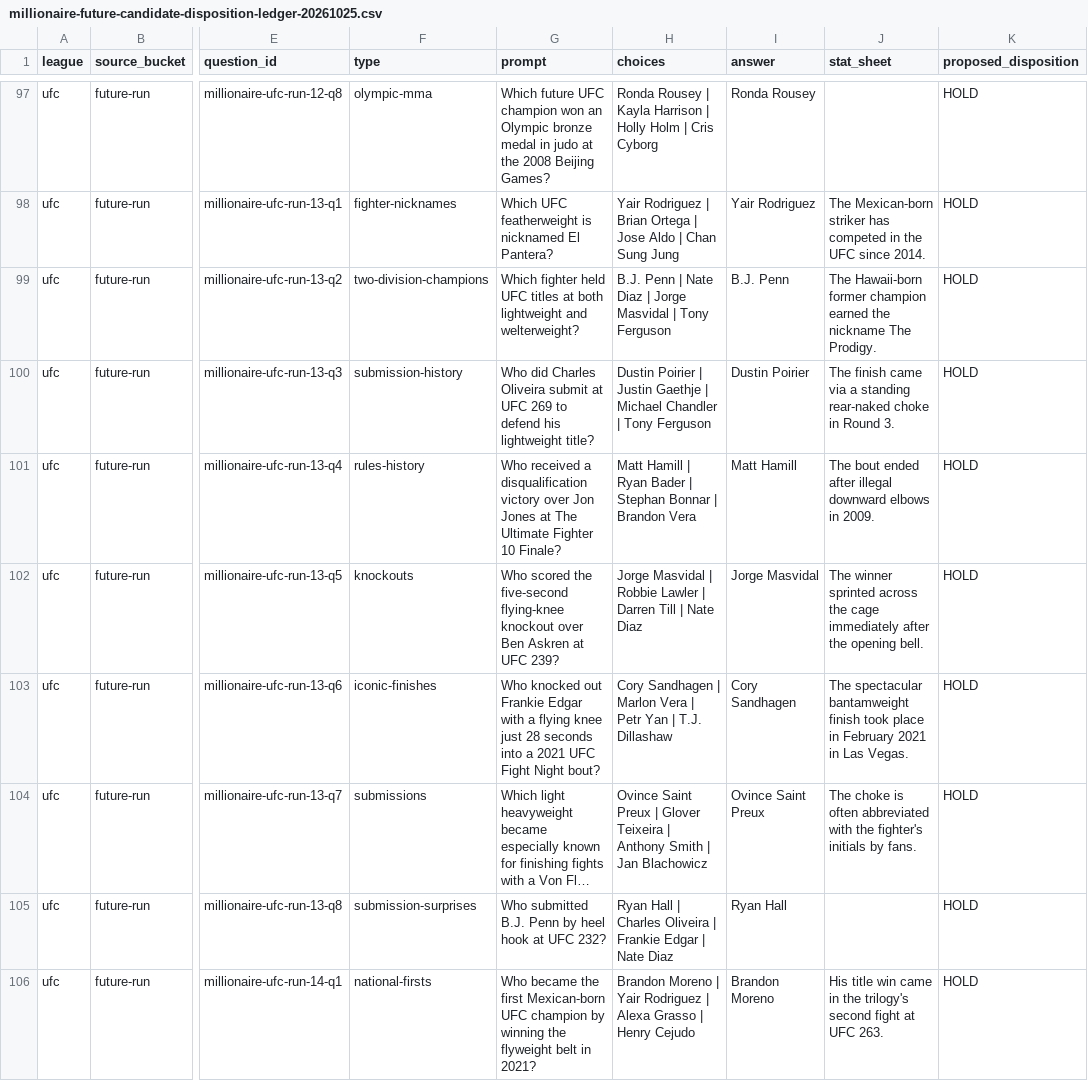
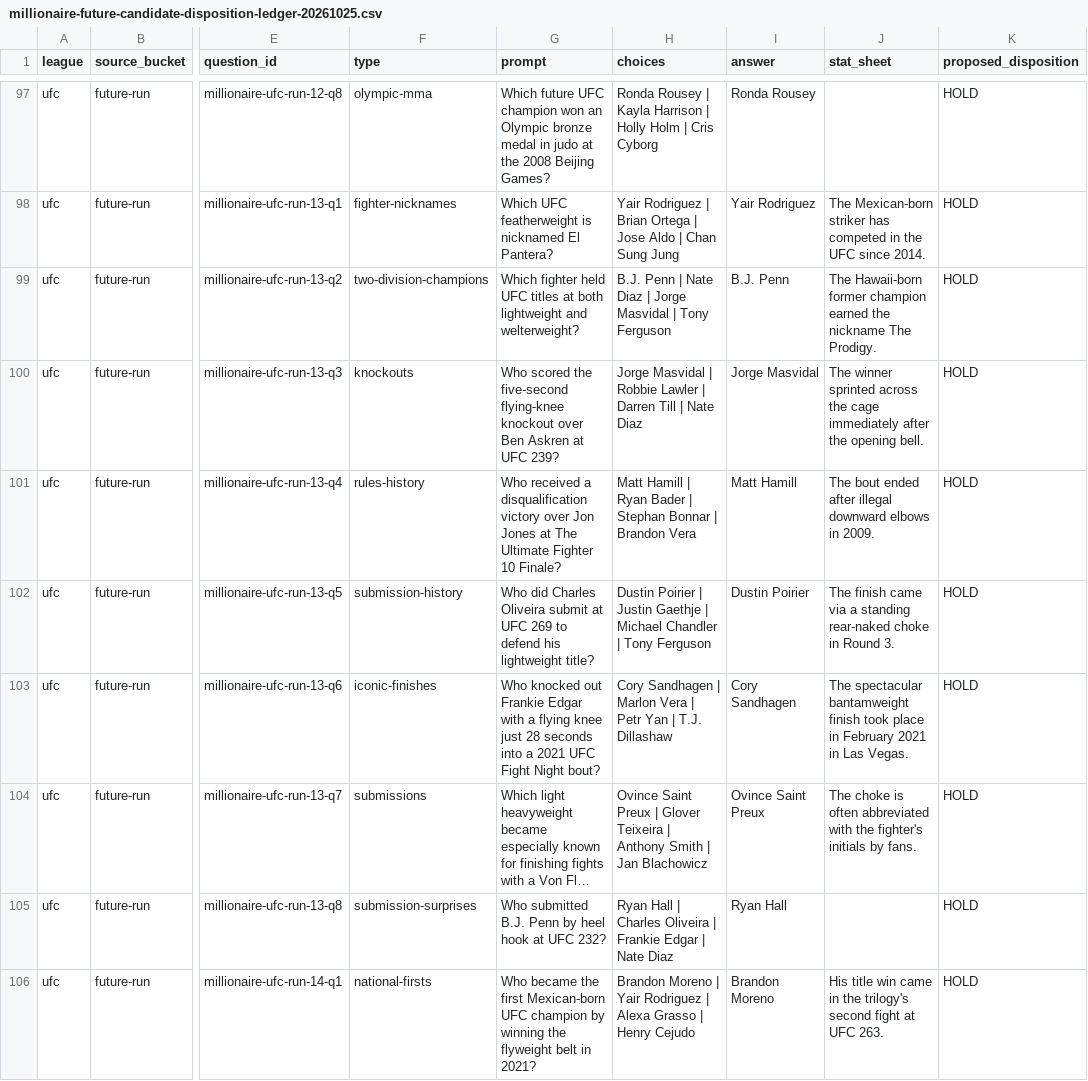
Before and after one commit to codyking0602/Octagon-HQ, a CSV file: docs/audits/millionaire-future-candidate-disposition-ledger-20261025.csv, drawn as a sheet; only a part is shown, gaps mark what is left out; long unchanged cells end in …; the diff covers the shown part only; the diff names each change by its address in the sheet, - before the commit and + after, or states it on an @@ line.

```diff
--- a/docs/audits/millionaire-future-candidate-disposition-ledger-20261025.csv
+++ b/docs/audits/millionaire-future-candidate-disposition-ledger-20261025.csv
-F100 (type): submission-history
+F100 (type): knockouts
-G100 (prompt): Who did Charles Oliveira submit at UFC 269 to defend his lightweight title?
+G100 (prompt): Who scored the five-second flying-knee knockout over Ben Askren at UFC 239?
-H100 (choices): Dustin Poirier | Justin Gaethje | Michael Chandler | Tony Ferguson
+H100 (choices): Jorge Masvidal | Robbie Lawler | Darren Till | Nate Diaz
-I100 (answer): Dustin Poirier
+I100 (answer): Jorge Masvidal
-J100 (stat_sheet): The finish came via a standing rear-naked choke in Round 3.
+J100 (stat_sheet): The winner sprinted across the cage immediately after the opening bell.
-F102 (type): knockouts
+F102 (type): submission-history
-G102 (prompt): Who scored the five-second flying-knee knockout over Ben Askren at UFC 239?
+G102 (prompt): Who did Charles Oliveira submit at UFC 269 to defend his lightweight title?
-H102 (choices): Jorge Masvidal | Robbie Lawler | Darren Till | Nate Diaz
+H102 (choices): Dustin Poirier | Justin Gaethje | Michael Chandler | Tony Ferguson
-I102 (answer): Jorge Masvidal
+I102 (answer): Dustin Poirier
-J102 (stat_sheet): The winner sprinted across the cage immediately after the opening bell.
+J102 (stat_sheet): The finish came via a standing rear-naked choke in Round 3.
```
Also changed, not shown: 75 edited cells elsewhere in this file.
